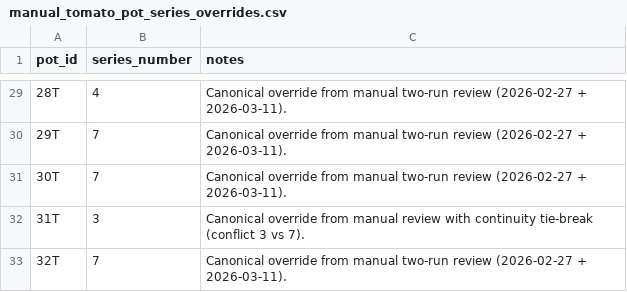
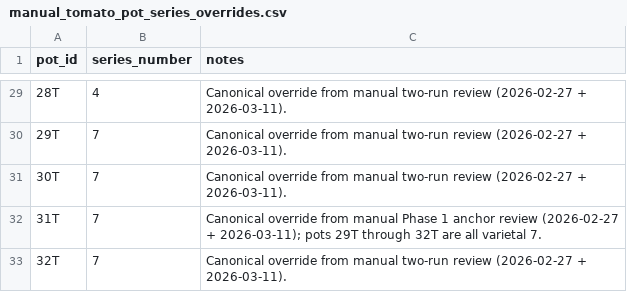
Before and after one commit to mphaxise/ks-tomato-trails-2026, a CSV file: data/intake/google_photos/manual_tomato_pot_series_overrides.csv, drawn as a sheet; only a part is shown, gaps mark what is left out.

```diff
--- a/data/intake/google_photos/manual_tomato_pot_series_overrides.csv
+++ b/data/intake/google_photos/manual_tomato_pot_series_overrides.csv
@@ -31,3 +31,3 @@ pot_id,series_number,notes
 30T,7,Canonical override from manual two-run review (2026-02-27 + 2026-03-11).
-31T,3,Canonical override from manual review with continuity tie-break (conflict 3 vs 7).
+31T,7,Canonical override from manual Phase 1 anchor review (2026-02-27 + 2026-03-11); pots 29T through 32T are all varietal 7.
 32T,7,Canonical override from manual two-run review (2026-02-27 + 2026-03-11).
```
Also changed, not shown: data/intake/google_photos/manual_two_run_tag_overrides.csv, data/intake/processed/tomato_pot_mapping_latest.csv, 5 other files.
